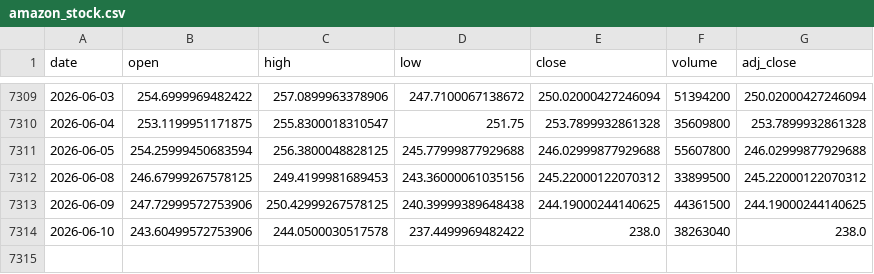
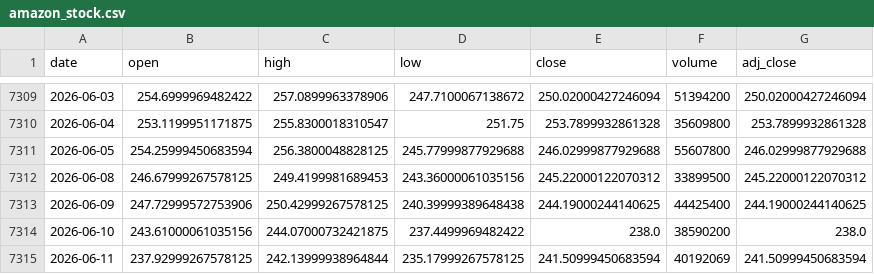
Before and after one commit to Karthik0809/Amazon-Stock-Dashboard, a CSV file: amazon_stock.csv, drawn as a sheet; only a part is shown, gaps mark what is left out.

```diff
--- a/amazon_stock.csv
+++ b/amazon_stock.csv
@@ -7312,3 +7312,4 @@ date,open,high,low,close,volume,adj_close
 2026-06-08,246.67999267578125,249.4199981689453,243.36000061035156,245.22000122070312,33899500,245.22000122070312
-2026-06-09,247.72999572753906,250.42999267578125,240.39999389648438,244.19000244140625,44361500,244.19000244140625
-2026-06-10,243.60499572753906,244.0500030517578,237.4499969482422,238.0,38263040,238.0
+2026-06-09,247.72999572753906,250.42999267578125,240.39999389648438,244.19000244140625,44425400,244.19000244140625
+2026-06-10,243.61000061035156,244.07000732421875,237.4499969482422,238.0,38590200,238.0
+2026-06-11,237.92999267578125,242.13999938964844,235.17999267578125,241.50999450683594,40192069,241.50999450683594
```
